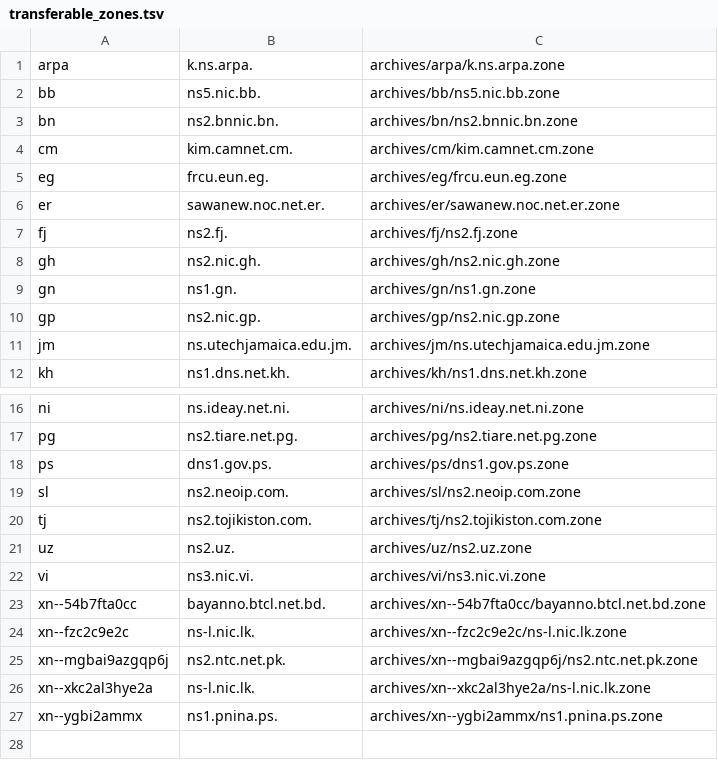
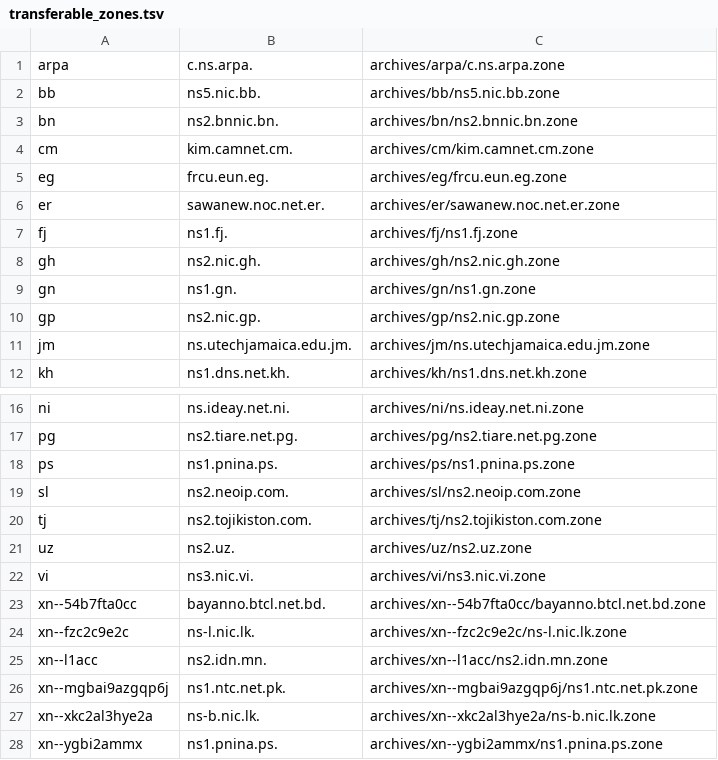
Before and after one commit to vuong2023/TLDR-2, a TSV file: transferable_zones.tsv, drawn as a sheet; only a part is shown, gaps mark what is left out.

```diff
--- a/transferable_zones.tsv
+++ b/transferable_zones.tsv
@@ -1,2 +1,2 @@
-arpa	k.ns.arpa.	archives/arpa/k.ns.arpa.zone
+arpa	c.ns.arpa.	archives/arpa/c.ns.arpa.zone
 bb	ns5.nic.bb.	archives/bb/ns5.nic.bb.zone
@@ -6,3 +6,3 @@ eg	frcu.eun.eg.	archives/eg/frcu.eun.eg.zone
 er	sawanew.noc.net.er.	archives/er/sawanew.noc.net.er.zone
-fj	ns2.fj.	archives/fj/ns2.fj.zone
+fj	ns1.fj.	archives/fj/ns1.fj.zone
 gh	ns2.nic.gh.	archives/gh/ns2.nic.gh.zone
@@ -17,3 +17,3 @@ ni	ns.ideay.net.ni.	archives/ni/ns.ideay.net.ni.zone
 pg	ns2.tiare.net.pg.	archives/pg/ns2.tiare.net.pg.zone
-ps	dns1.gov.ps.	archives/ps/dns1.gov.ps.zone
+ps	ns1.pnina.ps.	archives/ps/ns1.pnina.ps.zone
 sl	ns2.neoip.com.	archives/sl/ns2.neoip.com.zone
@@ -24,4 +24,5 @@ xn--54b7fta0cc	bayanno.btcl.net.bd.	archives/xn--54b7fta0cc/bayanno.btcl.net.bd.
 xn--fzc2c9e2c	ns-l.nic.lk.	archives/xn--fzc2c9e2c/ns-l.nic.lk.zone
-xn--mgbai9azgqp6j	ns2.ntc.net.pk.	archives/xn--mgbai9azgqp6j/ns2.ntc.net.pk.zone
-xn--xkc2al3hye2a	ns-l.nic.lk.	archives/xn--xkc2al3hye2a/ns-l.nic.lk.zone
+xn--l1acc	ns2.idn.mn.	archives/xn--l1acc/ns2.idn.mn.zone
+xn--mgbai9azgqp6j	ns1.ntc.net.pk.	archives/xn--mgbai9azgqp6j/ns1.ntc.net.pk.zone
+xn--xkc2al3hye2a	ns-b.nic.lk.	archives/xn--xkc2al3hye2a/ns-b.nic.lk.zone
 xn--ygbi2ammx	ns1.pnina.ps.	archives/xn--ygbi2ammx/ns1.pnina.ps.zone
```
Also changed, not shown: 6 other files.
